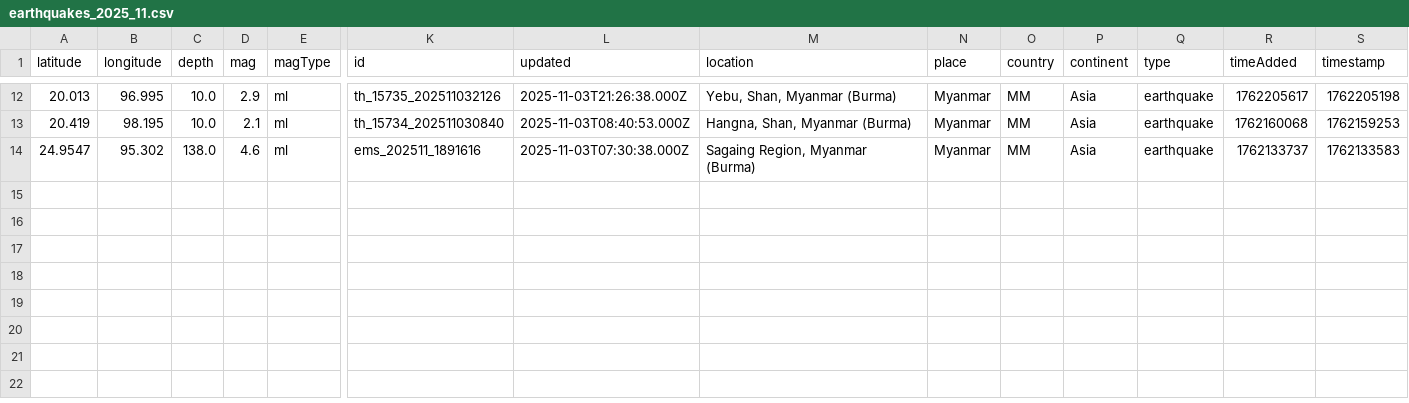
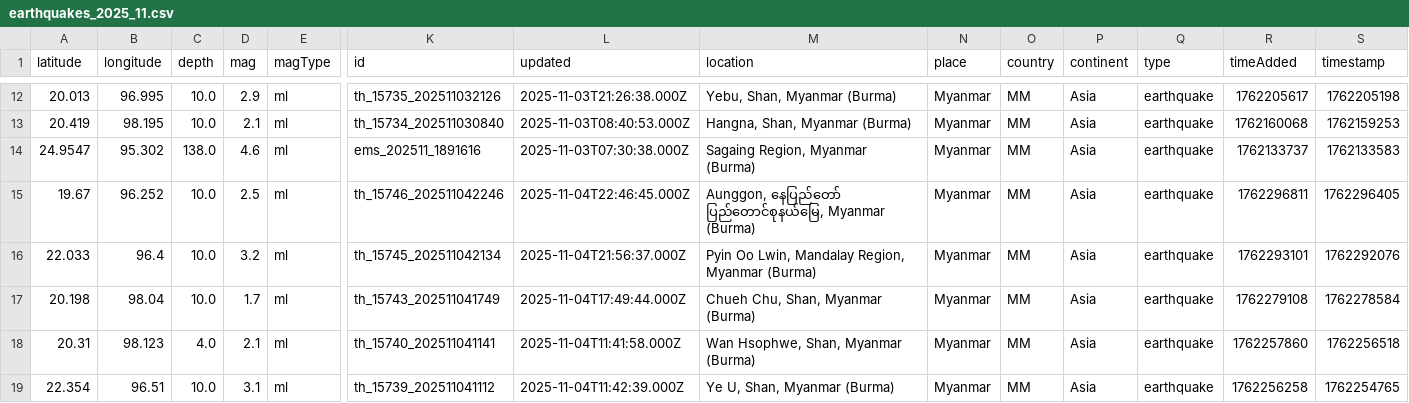
Before and after one commit to akzedevops/mmeqopendata, a CSV file: quake_exports/csv/monthly/earthquakes_2025_11.csv, drawn as a sheet; only a part is shown, gaps mark what is left out; rows hold the shown columns only; the diff names each change by its address in the sheet, - before the commit and + after, or states it on an @@ line.

```diff
--- a/quake_exports/csv/monthly/earthquakes_2025_11.csv
+++ b/quake_exports/csv/monthly/earthquakes_2025_11.csv
+row 15: 19.67 | 96.252 | 10.0 | 2.5 | ml | th_15746_202511042246 | 2025-11-04T22:46:45.000Z | Aunggon, နေပြည်တော် ပြည်တောင်စုနယ်မြေ, Myanmar (Burma) | Myanmar | MM | Asia | earthquake | 1762296811 | 1762296405
+row 16: 22.033 | 96.4 | 10.0 | 3.2 | ml | th_15745_202511042134 | 2025-11-04T21:56:37.000Z | Pyin Oo Lwin, Mandalay Region, Myanmar (Burma) | Myanmar | MM | Asia | earthquake | 1762293101 | 1762292076
+row 17: 20.198 | 98.04 | 10.0 | 1.7 | ml | th_15743_202511041749 | 2025-11-04T17:49:44.000Z | Chueh Chu, Shan, Myanmar (Burma) | Myanmar | MM | Asia | earthquake | 1762279108 | 1762278584
+row 18: 20.31 | 98.123 | 4.0 | 2.1 | ml | th_15740_202511041141 | 2025-11-04T11:41:58.000Z | Wan Hsophwe, Shan, Myanmar (Burma) | Myanmar | MM | Asia | earthquake | 1762257860 | 1762256518
+row 19: 22.354 | 96.51 | 10.0 | 3.1 | ml | th_15739_202511041112 | 2025-11-04T11:42:39.000Z | Ye U, Shan, Myanmar (Burma) | Myanmar | MM | Asia | earthquake | 1762256258 | 1762254765
```
Also changed, not shown: quake_exports/csv/yearly/earthquakes_2025.csv, 5 other files.
